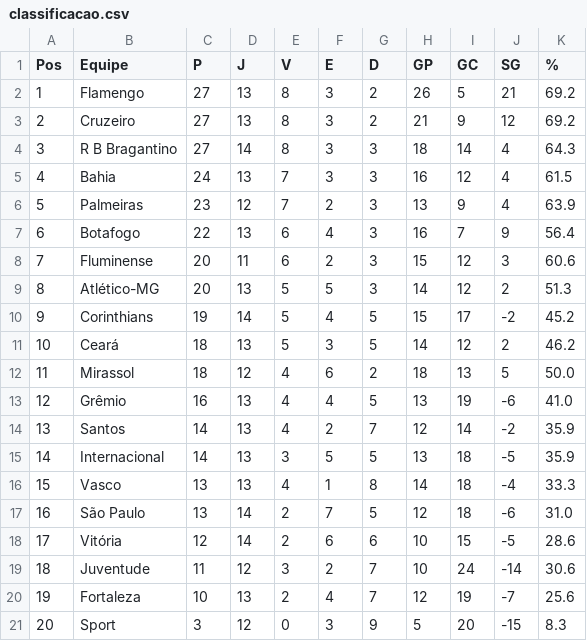
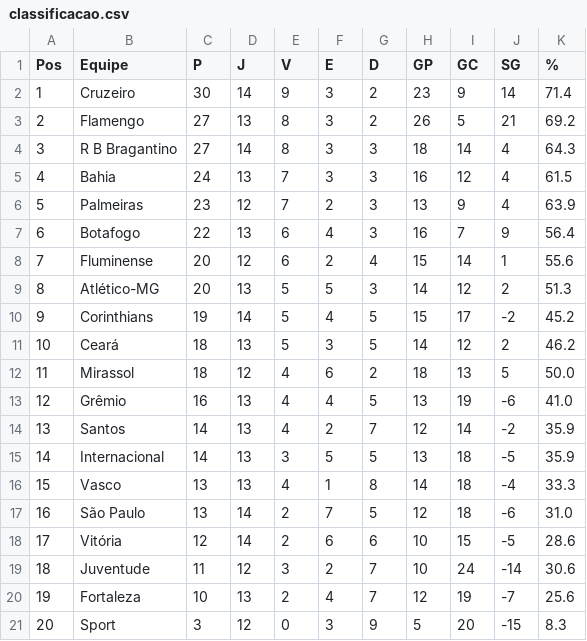
Before and after one commit to tlvzz/BR2025, a CSV file: dados/classificacao.csv, drawn as a sheet.

```diff
--- a/dados/classificacao.csv
+++ b/dados/classificacao.csv
@@ -1,4 +1,4 @@
 Pos,Equipe,P,J,V,E,D,GP,GC,SG,%
-1,Flamengo,27,13,8,3,2,26,5,21,69.2
-2,Cruzeiro,27,13,8,3,2,21,9,12,69.2
+1,Cruzeiro,30,14,9,3,2,23,9,14,71.4
+2,Flamengo,27,13,8,3,2,26,5,21,69.2
 3,R B Bragantino,27,14,8,3,3,18,14,4,64.3
@@ -7,3 +7,3 @@ Pos,Equipe,P,J,V,E,D,GP,GC,SG,%
 6,Botafogo,22,13,6,4,3,16,7,9,56.4
-7,Fluminense,20,11,6,2,3,15,12,3,60.6
+7,Fluminense,20,12,6,2,4,15,14,1,55.6
 8,Atlético-MG,20,13,5,5,3,14,12,2,51.3
```
